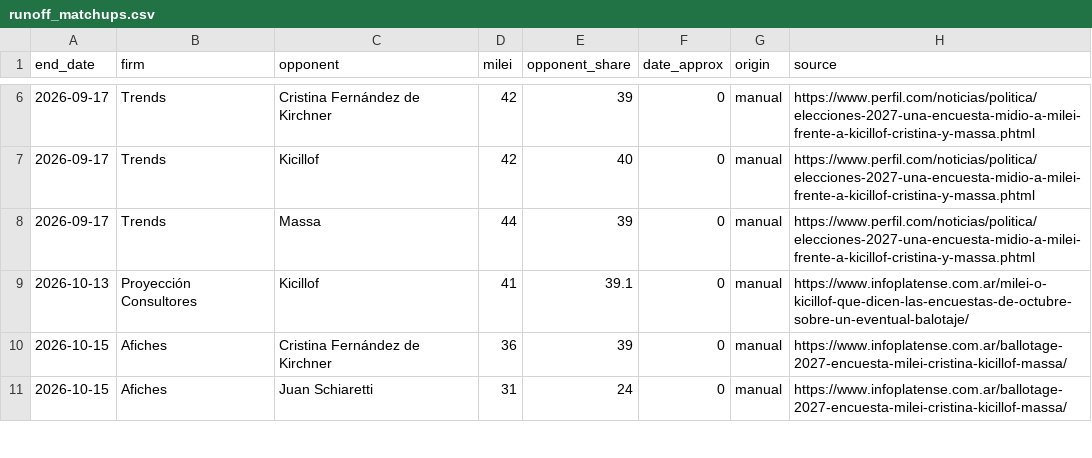
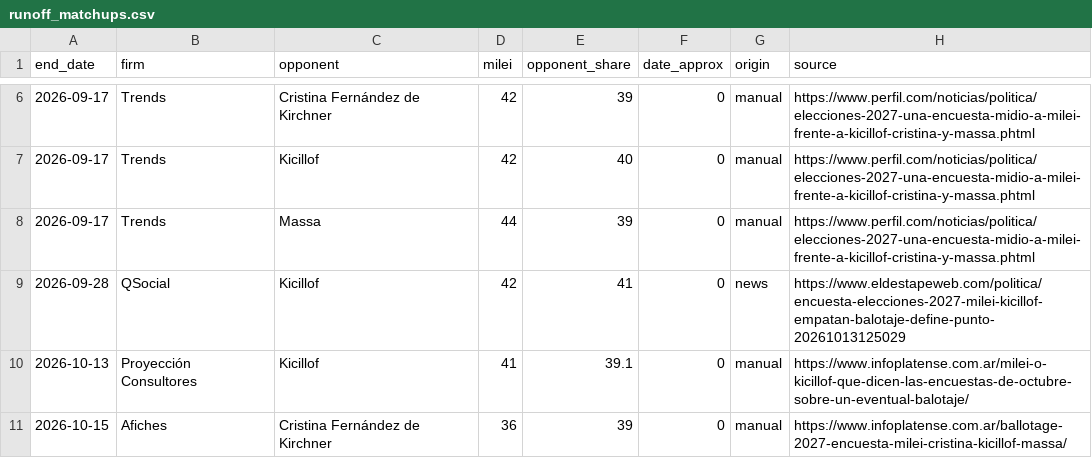
Before and after one commit to franciscolivero/ArgentinaPoliticalMonitor, a CSV file: runoff_matchups.csv, drawn as a sheet; only a part is shown, gaps mark what is left out; the shorter side is filled out with more unchanged rows.

```diff
--- a/runoff_matchups.csv
+++ b/runoff_matchups.csv
@@ -8,2 +8,3 @@ end_date,firm,opponent,milei,opponent_share,date_approx,origin,source
 2026-09-17,Trends,Massa,44,39,0,manual,https://www.perfil.com/noticias/politica/elecciones-2027-una-encuesta-midio-a-milei-frente-a-kicillof-cristina-y-massa.phtml
+2026-09-28,QSocial,Kicillof,42,41,0,news,https://www.eldestapeweb.com/politica/encuesta-elecciones-2027-milei-kicillof-empatan-balotaje-define-punto-20261013125029
 2026-10-13,Proyección Consultores,Kicillof,41,39.1,0,manual,https://www.infoplatense.com.ar/milei-o-kicillof-que-dicen-las-encuestas-de-octubre-sobre-un-eventual-balotaje/
```
